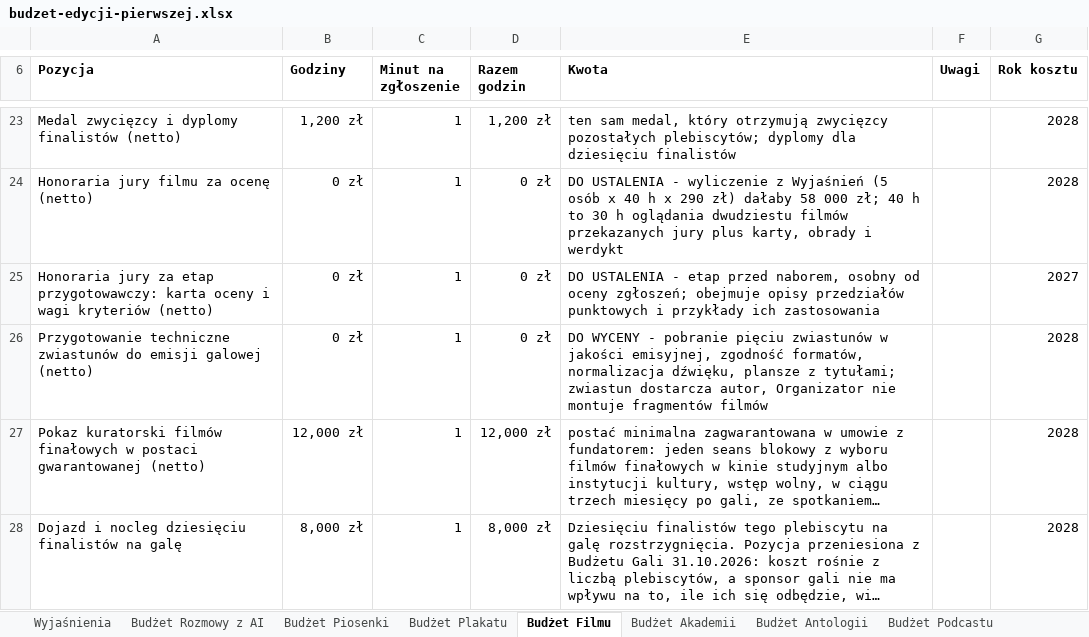
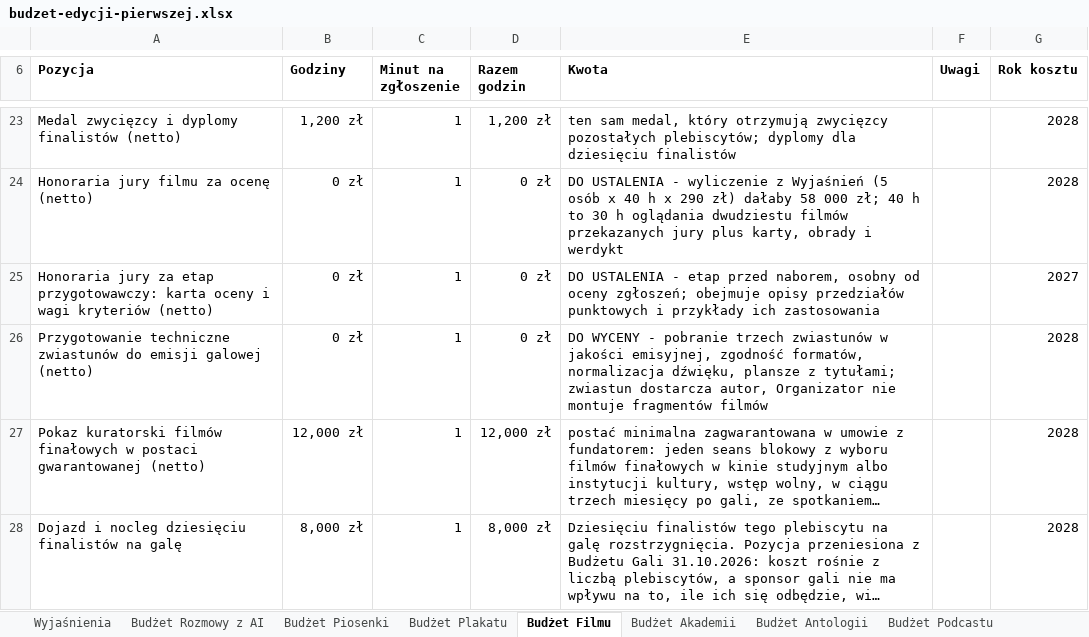
Before and after one commit to kolbinski/konstela, an Excel workbook: budzet-edycji-pierwszej.xlsx, sheet Budżet Filmu, drawn as a sheet; only a part is shown, gaps mark what is left out; long unchanged cells end in …; values as stored, in another font and other column widths than the file's, no borders; the diff covers the shown part only; the diff names each change by its address in the sheet, - before the commit and + after, or states it on an @@ line.

```diff
--- a/budzet-edycji-pierwszej.xlsx (sheet Budżet Filmu)
+++ b/budzet-edycji-pierwszej.xlsx (sheet Budżet Filmu)
-E26 (Kwota): …- pobranie pięciu zwiastunów w…
+E26 (Kwota): …- pobranie trzech zwiastunów w…
```
Also changed, not shown: 3 edited cells elsewhere in this sheet, sheet Budżet Piosenki, sheet Wyjaśnienia, sheet Budżet Akademii, sheet Budżet Gali, sheet Budżet Plakatu, sheet Budżet Rozmowy z AI, 2 other files.
